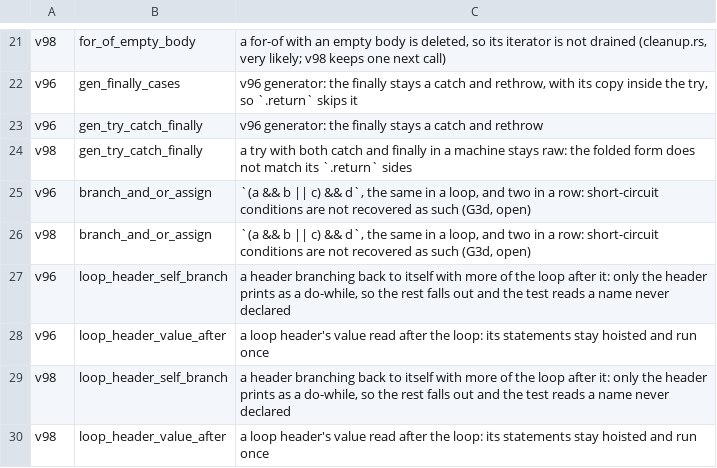
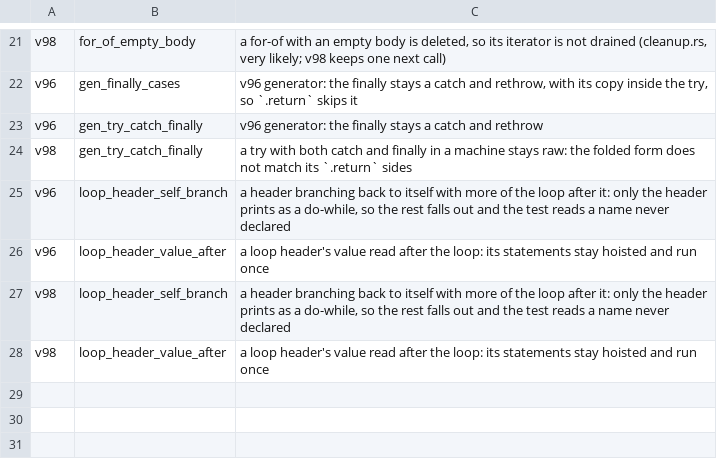
Before and after one commit to keithcsqueensu/hermes-decomp, a TSV file: scripts/build/roundtrip_known_failures.tsv, drawn as a sheet; only a part is shown, gaps mark what is left out; the diff names each change by its address in the sheet, - before the commit and + after, or states it on an @@ line.

```diff
--- a/scripts/build/roundtrip_known_failures.tsv
+++ b/scripts/build/roundtrip_known_failures.tsv
-row 25: v96 | branch_and_or_assign | `(a && b || c) && d`, the same in a loop, and two in a row: short-circuit conditions are not recovered as such (G3d, open)
-row 26: v98 | branch_and_or_assign | `(a && b || c) && d`, the same in a loop, and two in a row: short-circuit conditions are not recovered as such (G3d, open)
```
Also changed, not shown: scripts/build/output_baseline.tsv, 7 other files.
